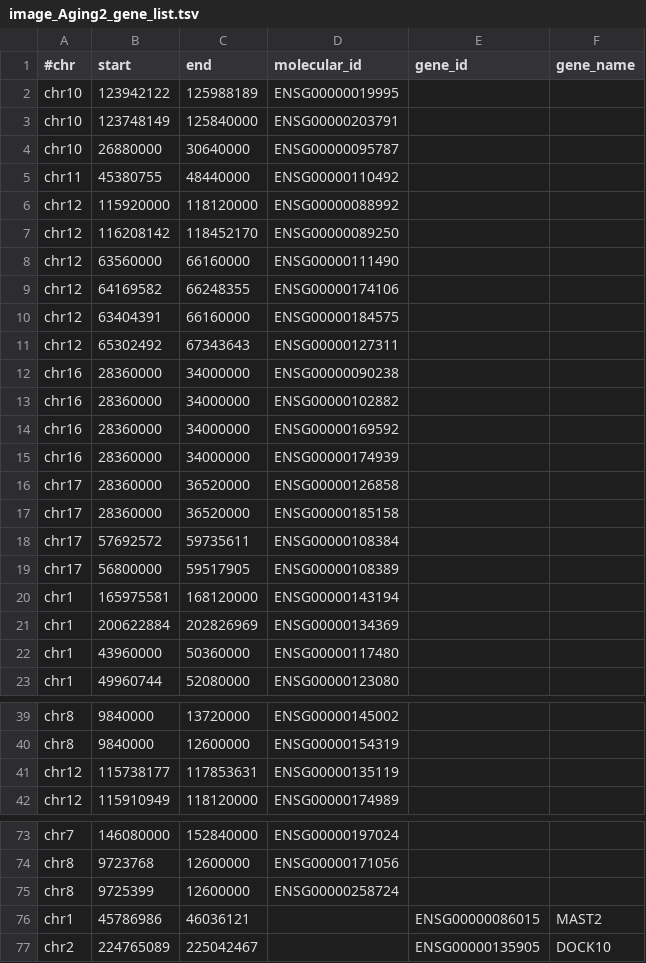
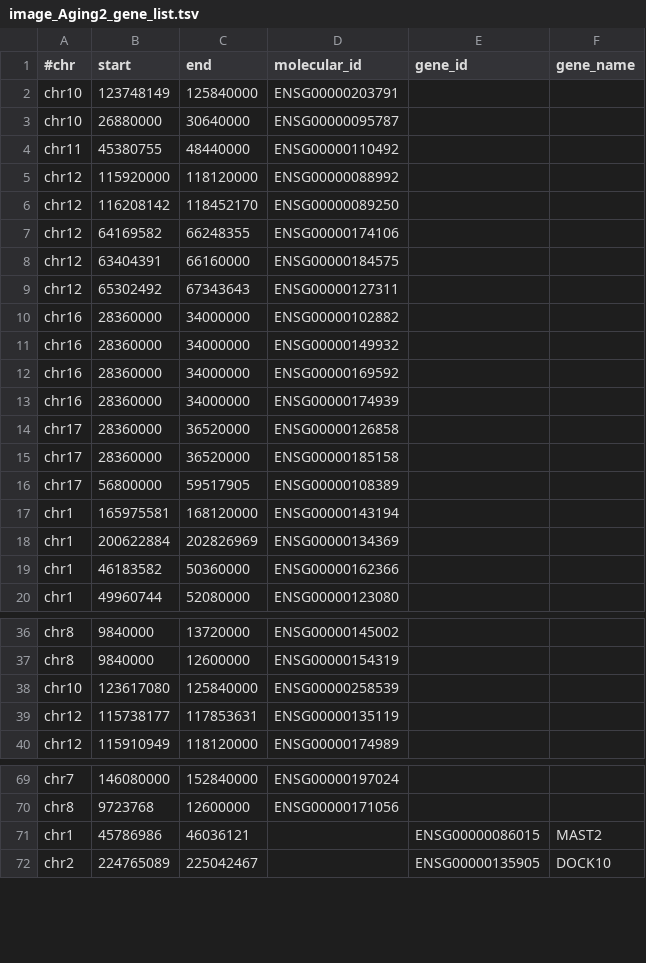
Before and after one commit to rl3328/DNE_xQTL_paper, a TSV file: main_text/4_candidate_genes/staging/interested_genes/TWAS_QTL/manual_cTWAS_QTL_gene/image_Aging2_gene_list.tsv, drawn as a sheet; only a part is shown, gaps mark what is left out; the diff covers the shown part only.

```diff
--- a/main_text/4_candidate_genes/staging/interested_genes/TWAS_QTL/manual_cTWAS_QTL_gene/image_Aging2_gene_list.tsv
+++ b/main_text/4_candidate_genes/staging/interested_genes/TWAS_QTL/manual_cTWAS_QTL_gene/image_Aging2_gene_list.tsv
@@ -1,3 +1,2 @@
 #chr	start	end	molecular_id	gene_id	gene_name
-chr10	123942122	125988189	ENSG00000019995		
 chr10	123748149	125840000	ENSG00000203791		
@@ -7,3 +6,2 @@ chr12	115920000	118120000	ENSG00000088992
 chr12	116208142	118452170	ENSG00000089250		
-chr12	63560000	66160000	ENSG00000111490		
 chr12	64169582	66248355	ENSG00000174106		
@@ -11,4 +9,4 @@ chr12	63404391	66160000	ENSG00000184575
 chr12	65302492	67343643	ENSG00000127311		
-chr16	28360000	34000000	ENSG00000090238		
 chr16	28360000	34000000	ENSG00000102882		
+chr16	28360000	34000000	ENSG00000149932		
 chr16	28360000	34000000	ENSG00000169592		
@@ -17,3 +15,2 @@ chr17	28360000	36520000	ENSG00000126858
 chr17	28360000	36520000	ENSG00000185158		
-chr17	57692572	59735611	ENSG00000108384		
 chr17	56800000	59517905	ENSG00000108389		
@@ -21,3 +18,3 @@ chr1	165975581	168120000	ENSG00000143194
 chr1	200622884	202826969	ENSG00000134369		
-chr1	43960000	50360000	ENSG00000117480		
+chr1	46183582	50360000	ENSG00000162366		
 chr1	49960744	52080000	ENSG00000123080		
@@ -40,2 +37,3 @@ chr8	9840000	13720000	ENSG00000145002
 chr8	9840000	12600000	ENSG00000154319		
+chr10	123617080	125840000	ENSG00000258539		
 chr12	115738177	117853631	ENSG00000135119		
@@ -74,3 +70,2 @@ chr7	146080000	152840000	ENSG00000197024
 chr8	9723768	12600000	ENSG00000171056		
-chr8	9725399	12600000	ENSG00000258724		
 chr1	45786986	46036121		ENSG00000086015	MAST2
```
Also changed, not shown: 1 added row, 3 removed rows and 2 edited cells elsewhere in this file, main_text/4_candidate_genes/staging/interested_genes/TWAS_QTL/manual_cTWAS_QTL_gene/image_AD1_gene_list.tsv, main_text/4_candidate_genes/staging/interested_genes/TWAS_QTL/manual_cTWAS_QTL_gene/image_Aging1_gene_list.tsv, 10 other files.
